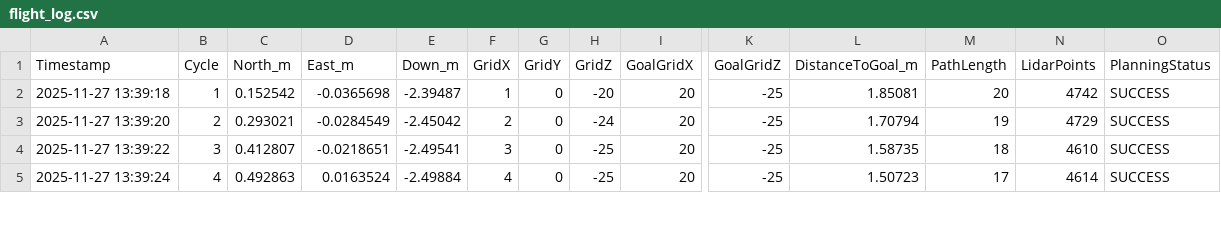
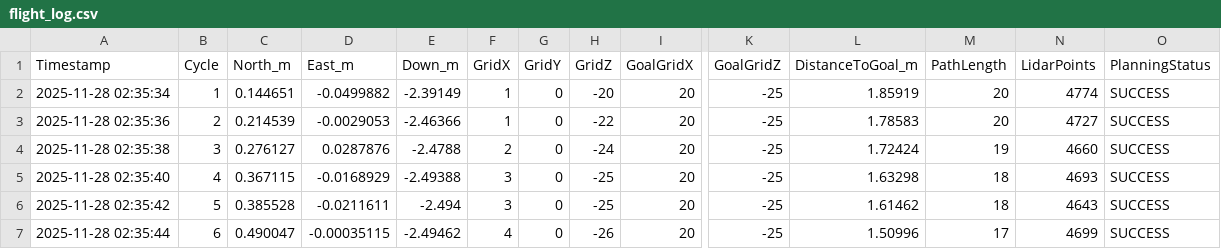
Before and after one commit to ananya-asa/Drone-Simulation, a CSV file: drone_planner/build/flight_log.csv, drawn as a sheet; only a part is shown, gaps mark what is left out; addresses are those after the commit; rows hold the shown columns only; the diff covers the shown part only; the diff names each change by its address in the sheet, - before the commit and + after, or states it on an @@ line.

```diff
--- a/drone_planner/build/flight_log.csv
+++ b/drone_planner/build/flight_log.csv
-A2 (Timestamp): 2025-11-27 13:39:18
+A2 (Timestamp): 2025-11-28 02:35:34
-C2 (North_m): 0.152542
+C2 (North_m): 0.144651
-D2 (East_m): -0.0365698
+D2 (East_m): -0.0499882
-E2 (Down_m): -2.39487
+E2 (Down_m): -2.39149
-L2 (DistanceToGoal_m): 1.85081
+L2 (DistanceToGoal_m): 1.85919
-N2 (LidarPoints): 4742
+N2 (LidarPoints): 4774
+row 3: 2025-11-28 02:35:36 | 2 | 0.214539 | -0.0029053 | -2.46366 | 1 | 0 | -22 | 20 | -25 | 1.78583 | 20 | 4727 | SUCCESS
-A4 (Timestamp): 2025-11-27 13:39:20
+A4 (Timestamp): 2025-11-28 02:35:38
-B4 (Cycle): 2
+B4 (Cycle): 3
-C4 (North_m): 0.293021
+C4 (North_m): 0.276127
-D4 (East_m): -0.0284549
+D4 (East_m): 0.0287876
-E4 (Down_m): -2.45042
+E4 (Down_m): -2.4788
-L4 (DistanceToGoal_m): 1.70794
+L4 (DistanceToGoal_m): 1.72424
-N4 (LidarPoints): 4729
+N4 (LidarPoints): 4660
+row 5: 2025-11-28 02:35:40 | 4 | 0.367115 | -0.0168929 | -2.49388 | 3 | 0 | -25 | 20 | -25 | 1.63298 | 18 | 4693 | SUCCESS
-A6 (Timestamp): 2025-11-27 13:39:22
+A6 (Timestamp): 2025-11-28 02:35:42
-B6 (Cycle): 3
+B6 (Cycle): 5
-C6 (North_m): 0.412807
+C6 (North_m): 0.385528
-D6 (East_m): -0.0218651
+D6 (East_m): -0.0211611
-E6 (Down_m): -2.49541
+E6 (Down_m): -2.494
-L6 (DistanceToGoal_m): 1.58735
+L6 (DistanceToGoal_m): 1.61462
-N6 (LidarPoints): 4610
+N6 (LidarPoints): 4643
-A7 (Timestamp): 2025-11-27 13:39:24
+A7 (Timestamp): 2025-11-28 02:35:44
-B7 (Cycle): 4
+B7 (Cycle): 6
-C7 (North_m): 0.492863
+C7 (North_m): 0.490047
-D7 (East_m): 0.0163524
+D7 (East_m): -0.00035115
-E7 (Down_m): -2.49884
+E7 (Down_m): -2.49462
-H7 (GridZ): -25
+H7 (GridZ): -26
-L7 (DistanceToGoal_m): 1.50723
+L7 (DistanceToGoal_m): 1.50996
-N7 (LidarPoints): 4614
+N7 (LidarPoints): 4699
```
Also changed, not shown: 3 added rows and 73 edited cells elsewhere in this file, 19 other files.
